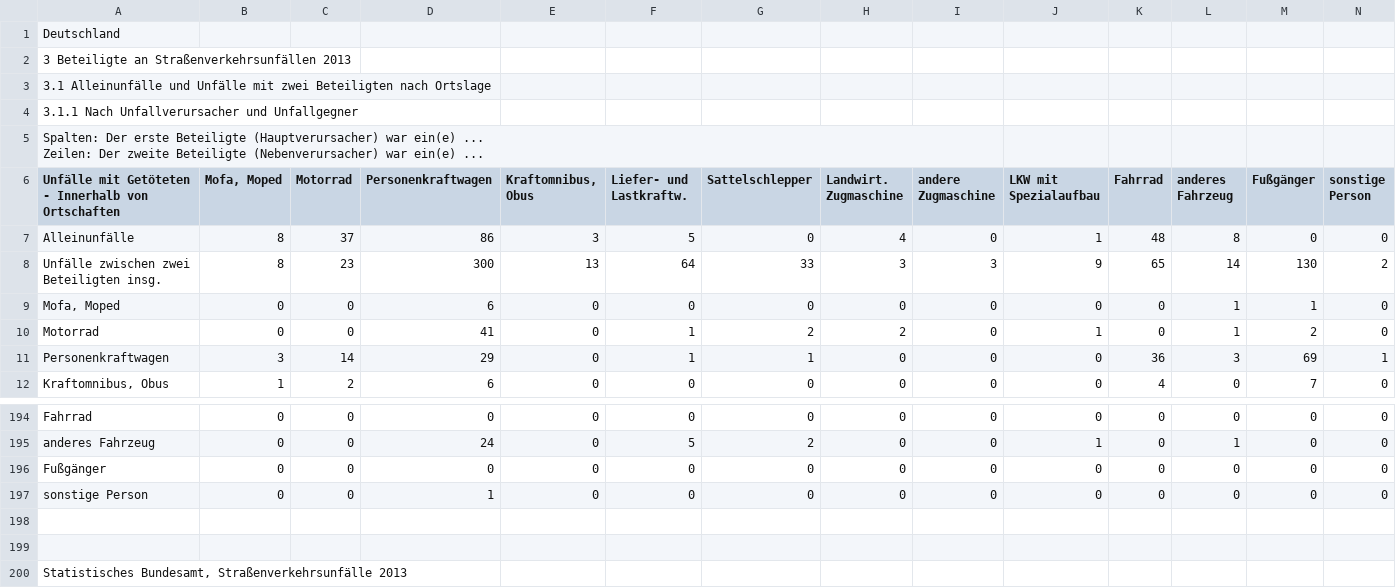
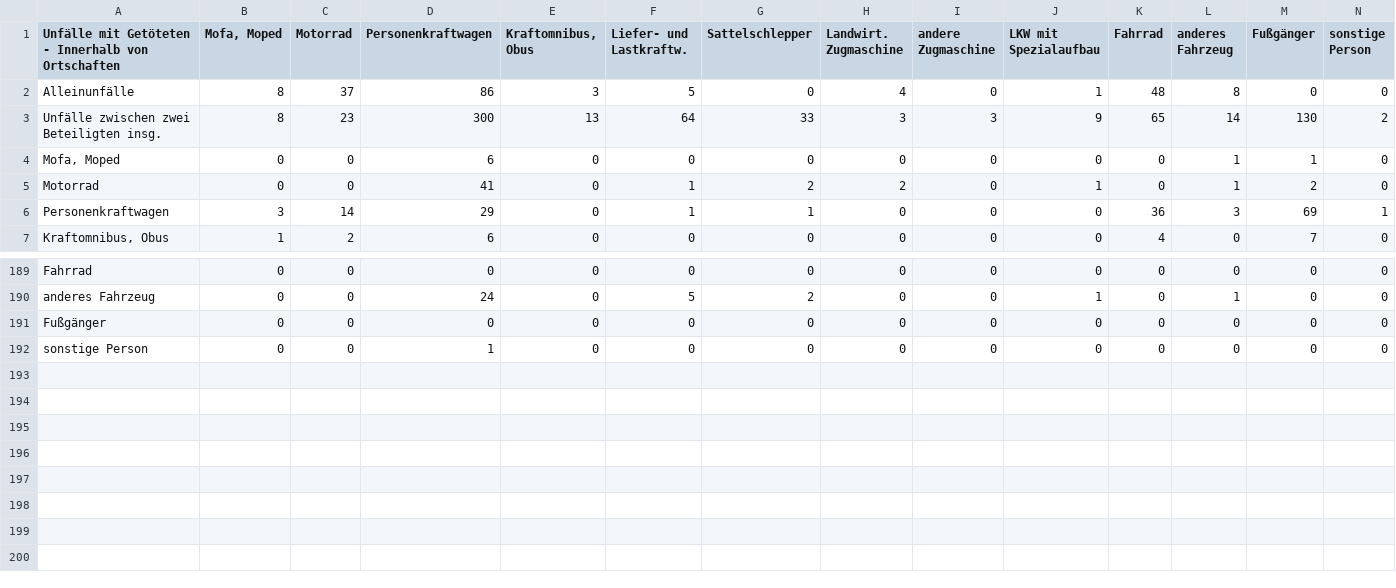
Before and after one commit to das-menschy/verkehrsunfallstatistik_heatmap, a CSV file: Tabelle_3.1.1_-_UJ5_-_Unfälle_nach_Unfallverursacher_und_Unfallgegner/csv/UJ05-XML_2013_JJ.csv, drawn as a sheet; only a part is shown, gaps mark what is left out; rows hold the shown columns only; ↵ is a line break in a cell; the diff names each change by its address in the sheet, - before the commit and + after, or states it on an @@ line.

```diff
--- a/Tabelle_3.1.1_-_UJ5_-_Unfälle_nach_Unfallverursacher_und_Unfallgegner/csv/UJ05-XML_2013_JJ.csv
+++ b/Tabelle_3.1.1_-_UJ5_-_Unfälle_nach_Unfallverursacher_und_Unfallgegner/csv/UJ05-XML_2013_JJ.csv
-row 1: Deutschland
-row 2: 3 Beteiligte an Straßenverkehrsunfällen 2013
-row 3: 3.1 Alleinunfälle und Unfälle mit zwei Beteiligten nach Ortslage
-row 4: 3.1.1 Nach Unfallverursacher und Unfallgegner
-row 5: Spalten: Der erste Beteiligte (Hauptverursacher) war ein(e) ... ↵ Zeilen: Der zweite Beteiligte (Nebenverursacher) war ein(e) ...
-row 198: (empty)
-row 199: (empty)
-row 200: Statistisches Bundesamt, Straßenverkehrsunfälle 2013
```
Also changed, not shown: Tabelle_3.1.1_-_UJ5_-_Unfälle_nach_Unfallverursacher_und_Unfallgegner/csv/UJ05-XML_2010_JJ.csv, Tabelle_3.1.1_-_UJ5_-_Unfälle_nach_Unfallverursacher_und_Unfallgegner/csv/UJ05-XML_2015_JJ.csv, 2 other files.
